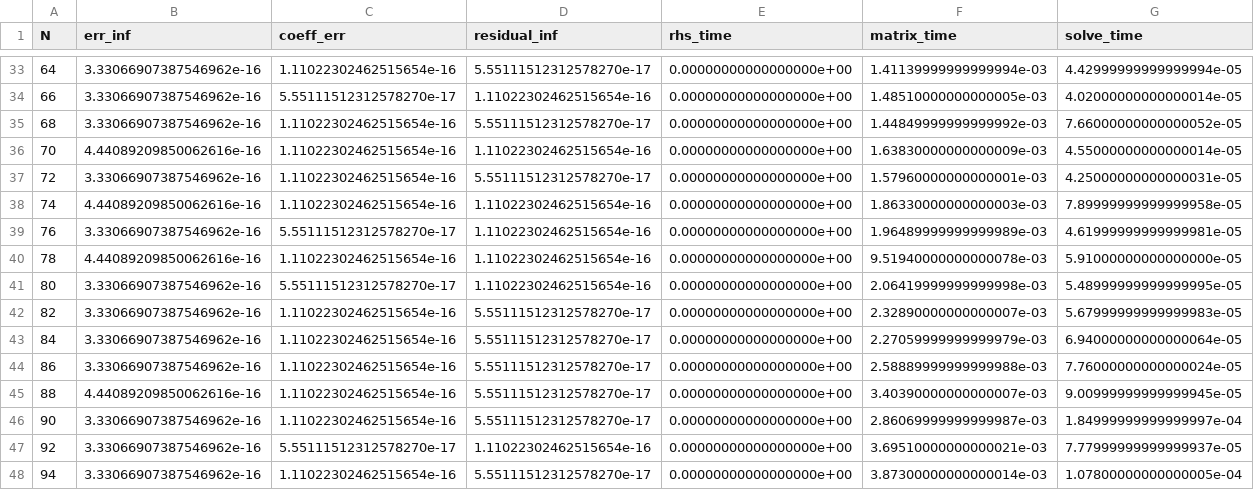
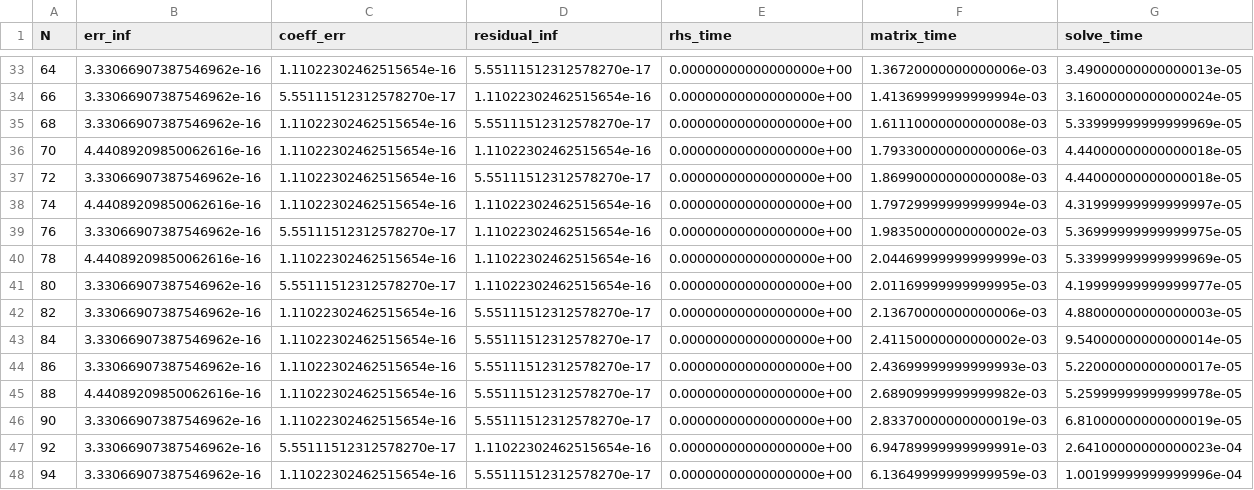
Before and after one commit to Gypsophila-cx/VoltOpt, a CSV file: examples/data/ex7_weak_singular_rational_kernel_error_vs_N.csv, drawn as a sheet; only a part is shown, gaps mark what is left out; the diff covers the shown part only.

```diff
--- a/examples/data/ex7_weak_singular_rational_kernel_error_vs_N.csv
+++ b/examples/data/ex7_weak_singular_rational_kernel_error_vs_N.csv
@@ -33,16 +33,16 @@ N,err_inf,coeff_err,residual_inf,rhs_time,matrix_time,solve_time
-64,3.33066907387546962e-16,1.11022302462515654e-16,5.55111512312578270e-17,0.00000000000000000e+00,1.41139999999999994e-03,4.42999999999999994e-05
-66,3.33066907387546962e-16,5.55111512312578270e-17,1.11022302462515654e-16,0.00000000000000000e+00,1.48510000000000005e-03,4.02000000000000014e-05
-68,3.33066907387546962e-16,1.11022302462515654e-16,5.55111512312578270e-17,0.00000000000000000e+00,1.44849999999999992e-03,7.66000000000000052e-05
-70,4.44089209850062616e-16,1.11022302462515654e-16,1.11022302462515654e-16,0.00000000000000000e+00,1.63830000000000009e-03,4.55000000000000014e-05
-72,3.33066907387546962e-16,1.11022302462515654e-16,5.55111512312578270e-17,0.00000000000000000e+00,1.57960000000000001e-03,4.25000000000000031e-05
-74,4.44089209850062616e-16,1.11022302462515654e-16,1.11022302462515654e-16,0.00000000000000000e+00,1.86330000000000003e-03,7.89999999999999958e-05
-76,3.33066907387546962e-16,5.55111512312578270e-17,1.11022302462515654e-16,0.00000000000000000e+00,1.96489999999999989e-03,4.61999999999999981e-05
-78,4.44089209850062616e-16,1.11022302462515654e-16,1.11022302462515654e-16,0.00000000000000000e+00,9.51940000000000078e-03,5.91000000000000000e-05
-80,3.33066907387546962e-16,5.55111512312578270e-17,1.11022302462515654e-16,0.00000000000000000e+00,2.06419999999999998e-03,5.48999999999999995e-05
-82,3.33066907387546962e-16,1.11022302462515654e-16,5.55111512312578270e-17,0.00000000000000000e+00,2.32890000000000007e-03,5.67999999999999983e-05
-84,3.33066907387546962e-16,1.11022302462515654e-16,5.55111512312578270e-17,0.00000000000000000e+00,2.27059999999999979e-03,6.94000000000000064e-05
-86,3.33066907387546962e-16,1.11022302462515654e-16,5.55111512312578270e-17,0.00000000000000000e+00,2.58889999999999988e-03,7.76000000000000024e-05
-88,4.44089209850062616e-16,1.11022302462515654e-16,5.55111512312578270e-17,0.00000000000000000e+00,3.40390000000000007e-03,9.00999999999999945e-05
-90,3.33066907387546962e-16,1.11022302462515654e-16,5.55111512312578270e-17,0.00000000000000000e+00,2.86069999999999987e-03,1.84999999999999997e-04
-92,3.33066907387546962e-16,5.55111512312578270e-17,1.11022302462515654e-16,0.00000000000000000e+00,3.69510000000000021e-03,7.77999999999999937e-05
-94,3.33066907387546962e-16,1.11022302462515654e-16,5.55111512312578270e-17,0.00000000000000000e+00,3.87300000000000014e-03,1.07800000000000005e-04
+64,3.33066907387546962e-16,1.11022302462515654e-16,5.55111512312578270e-17,0.00000000000000000e+00,1.36720000000000006e-03,3.49000000000000013e-05
+66,3.33066907387546962e-16,5.55111512312578270e-17,1.11022302462515654e-16,0.00000000000000000e+00,1.41369999999999994e-03,3.16000000000000024e-05
+68,3.33066907387546962e-16,1.11022302462515654e-16,5.55111512312578270e-17,0.00000000000000000e+00,1.61110000000000008e-03,5.33999999999999969e-05
+70,4.44089209850062616e-16,1.11022302462515654e-16,1.11022302462515654e-16,0.00000000000000000e+00,1.79330000000000006e-03,4.44000000000000018e-05
+72,3.33066907387546962e-16,1.11022302462515654e-16,5.55111512312578270e-17,0.00000000000000000e+00,1.86990000000000008e-03,4.44000000000000018e-05
+74,4.44089209850062616e-16,1.11022302462515654e-16,1.11022302462515654e-16,0.00000000000000000e+00,1.79729999999999994e-03,4.31999999999999997e-05
+76,3.33066907387546962e-16,5.55111512312578270e-17,1.11022302462515654e-16,0.00000000000000000e+00,1.98350000000000002e-03,5.36999999999999975e-05
+78,4.44089209850062616e-16,1.11022302462515654e-16,1.11022302462515654e-16,0.00000000000000000e+00,2.04469999999999999e-03,5.33999999999999969e-05
+80,3.33066907387546962e-16,5.55111512312578270e-17,1.11022302462515654e-16,0.00000000000000000e+00,2.01169999999999995e-03,4.19999999999999977e-05
+82,3.33066907387546962e-16,1.11022302462515654e-16,5.55111512312578270e-17,0.00000000000000000e+00,2.13670000000000006e-03,4.88000000000000003e-05
+84,3.33066907387546962e-16,1.11022302462515654e-16,5.55111512312578270e-17,0.00000000000000000e+00,2.41150000000000002e-03,9.54000000000000014e-05
+86,3.33066907387546962e-16,1.11022302462515654e-16,5.55111512312578270e-17,0.00000000000000000e+00,2.43699999999999993e-03,5.22000000000000017e-05
+88,4.44089209850062616e-16,1.11022302462515654e-16,5.55111512312578270e-17,0.00000000000000000e+00,2.68909999999999982e-03,5.25999999999999978e-05
+90,3.33066907387546962e-16,1.11022302462515654e-16,5.55111512312578270e-17,0.00000000000000000e+00,2.83370000000000019e-03,6.81000000000000019e-05
+92,3.33066907387546962e-16,5.55111512312578270e-17,1.11022302462515654e-16,0.00000000000000000e+00,6.94789999999999991e-03,2.64100000000000023e-04
+94,3.33066907387546962e-16,1.11022302462515654e-16,5.55111512312578270e-17,0.00000000000000000e+00,6.13649999999999959e-03,1.00199999999999996e-04
```
Also changed, not shown: 69 edited cells elsewhere in this file, 4 other files.
